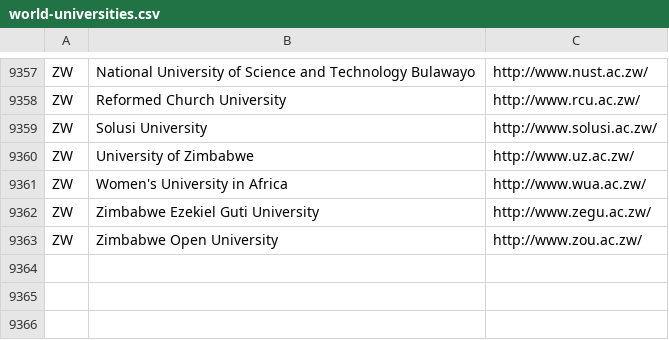
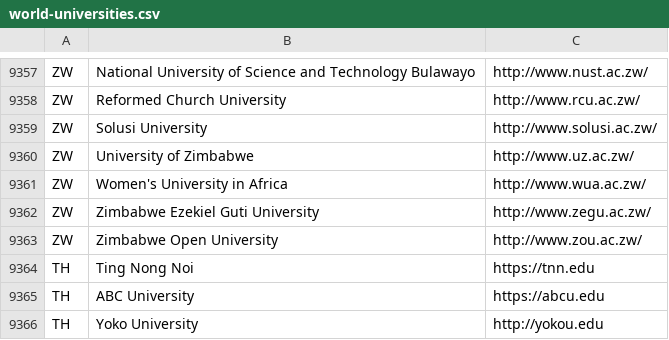
Before and after one commit to facgure/world-universities-csv, a CSV file: world-universities.csv, drawn as a sheet; only a part is shown, gaps mark what is left out; the diff names each change by its address in the sheet, - before the commit and + after, or states it on an @@ line.

Commit message:
Add new

```diff
--- a/world-universities.csv
+++ b/world-universities.csv
+row 9364: TH | Ting Nong Noi | https://tnn.edu
+row 9365: TH | ABC University | https://abcu.edu
+row 9366: TH | Yoko University | http://yokou.edu
```
